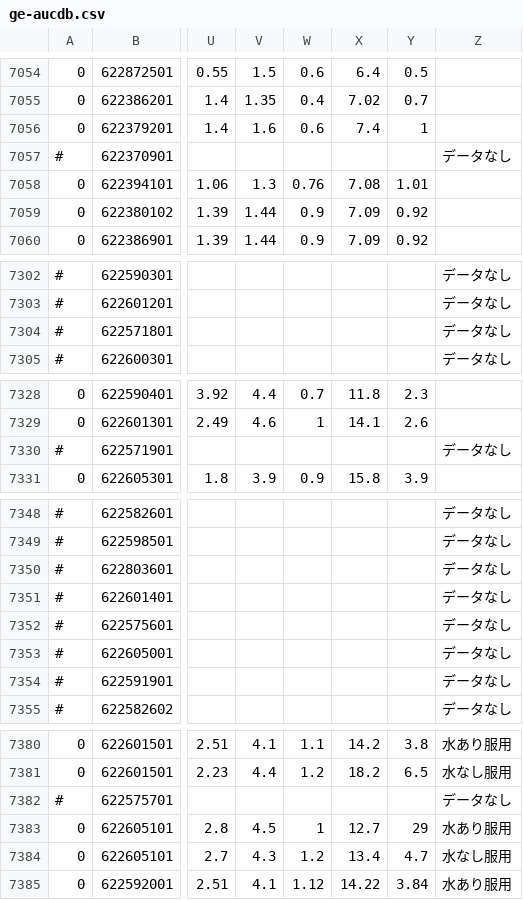
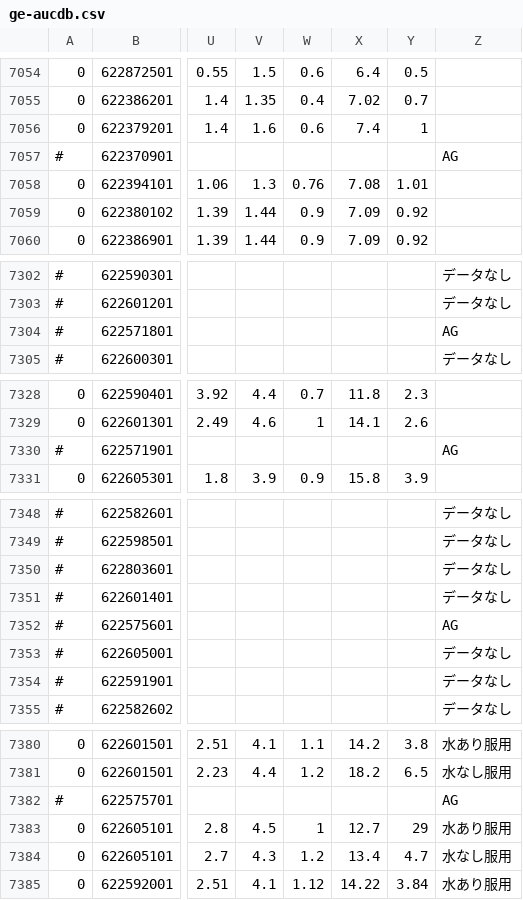
Before and after one commit to jg1uaa/ge-aucdb, a CSV file: ge-aucdb.csv, drawn as a sheet; only a part is shown, gaps mark what is left out; the diff covers the shown part only; the diff names each change by its address in the sheet, - before the commit and + after, or states it on an @@ line.

Commit message:
revise authorized generic remarks
AGのremarksに関しては、今後「データなし」→「AG」とする。

なお、「AG1」「AG2」「AG3」といった細分化は行わない。
issue等による対応希望があった場合、無条件に却下する。

```diff
--- a/ge-aucdb.csv
+++ b/ge-aucdb.csv
-Z7057: データなし
+Z7057: AG
-Z7304: データなし
+Z7304: AG
-Z7330: データなし
+Z7330: AG
-Z7352: データなし
+Z7352: AG
-Z7382: データなし
+Z7382: AG
```
Also changed, not shown: 7 edited cells elsewhere in this file.
